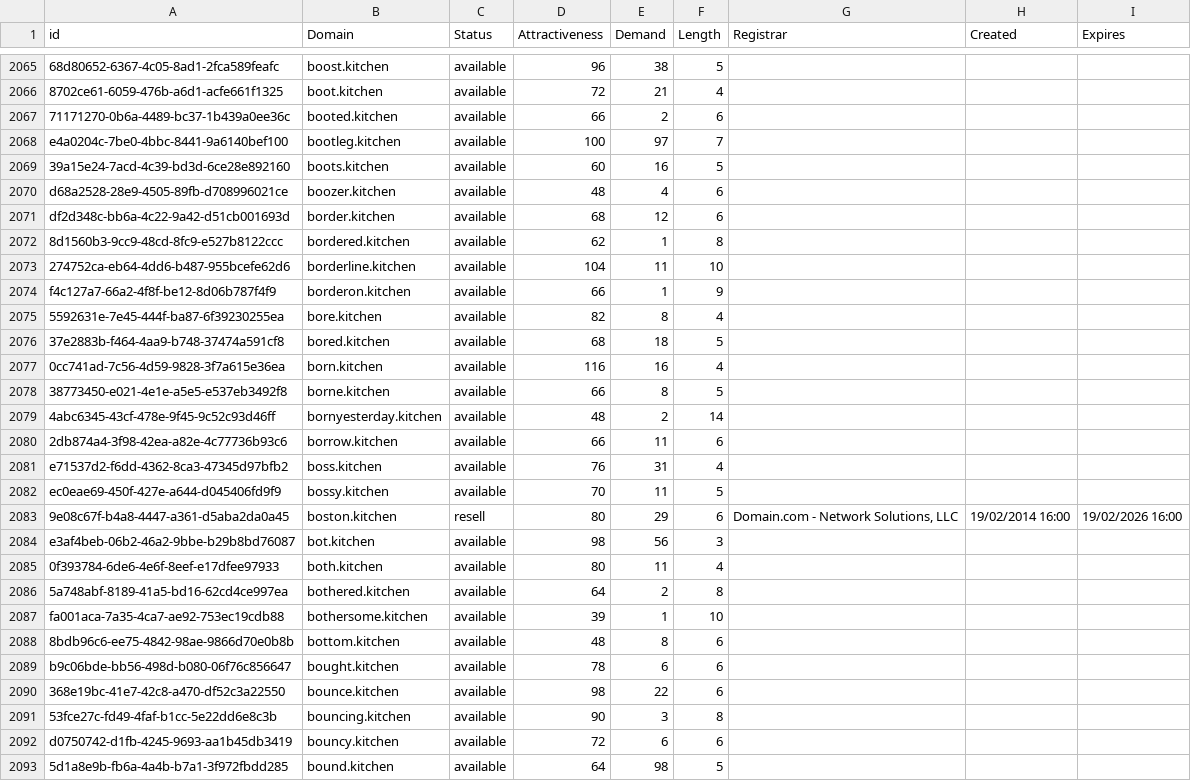
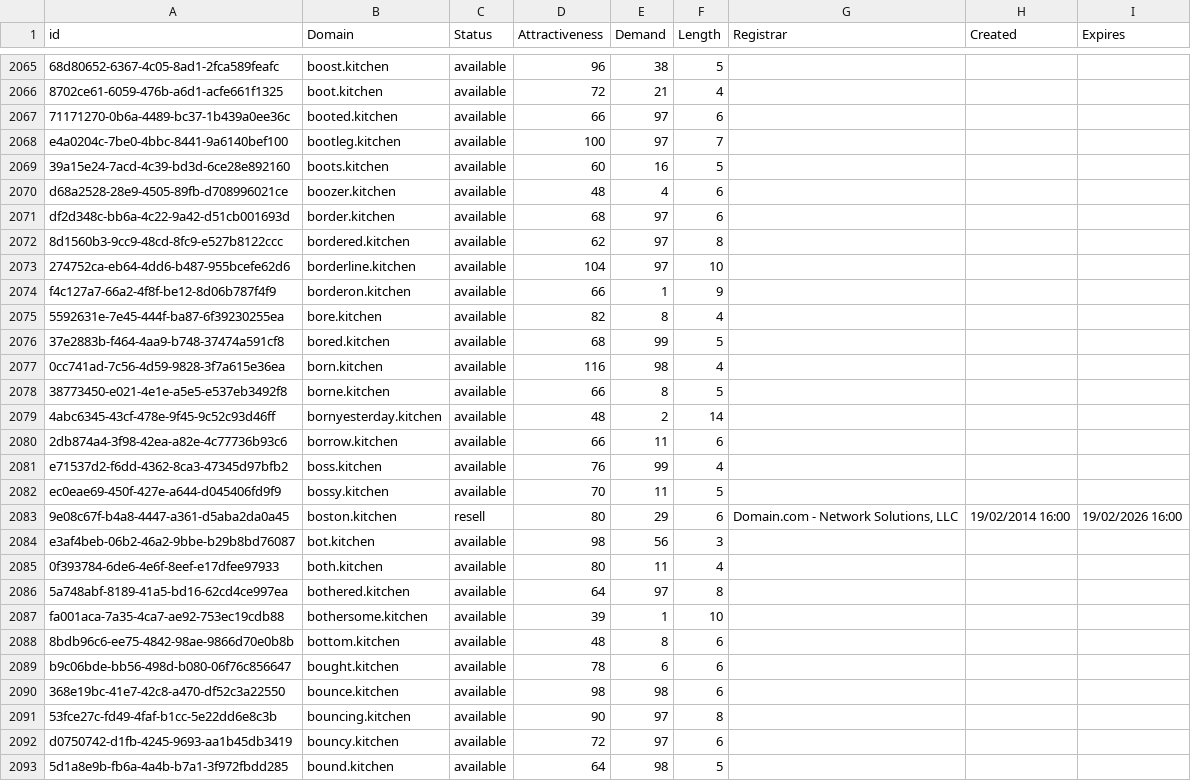
Before and after one commit to UniqueDomains/kitchen-oneword-domains, a CSV file: kitchen.csv, drawn as a sheet; only a part is shown, gaps mark what is left out; the diff covers the shown part only; the diff names each change by its address in the sheet, - before the commit and + after, or states it on an @@ line.

Commit message:
Domains update

```diff
--- a/kitchen.csv
+++ b/kitchen.csv
-E2067 (Demand): 2
+E2067 (Demand): 97
-E2071 (Demand): 12
+E2071 (Demand): 97
-E2072 (Demand): 1
+E2072 (Demand): 97
-E2073 (Demand): 11
+E2073 (Demand): 97
-E2076 (Demand): 18
+E2076 (Demand): 99
-E2077 (Demand): 16
+E2077 (Demand): 98
-E2081 (Demand): 31
+E2081 (Demand): 99
-E2086 (Demand): 2
+E2086 (Demand): 97
-E2090 (Demand): 22
+E2090 (Demand): 98
-E2091 (Demand): 3
+E2091 (Demand): 97
-E2092 (Demand): 6
+E2092 (Demand): 97
```
Also changed, not shown: 73 edited cells elsewhere in this file, 2 other files.
